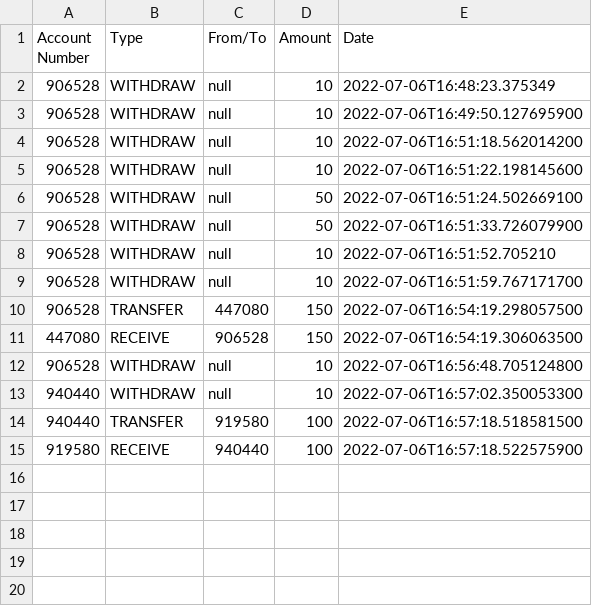
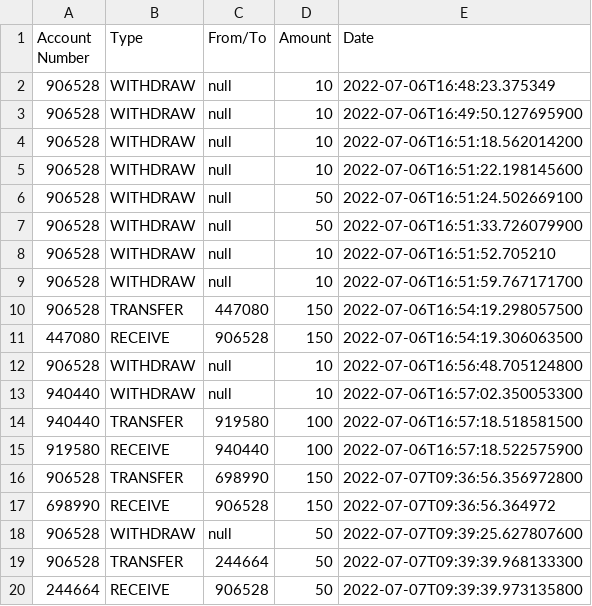
Before and after one commit to BernardTheFour/CDC-ATM_Simulation, a CSV file: src/resources/data/transaction.csv, drawn as a sheet; the diff names each change by its address in the sheet, - before the commit and + after, or states it on an @@ line.

```diff
--- a/src/resources/data/transaction.csv
+++ b/src/resources/data/transaction.csv
+row 16: 906528 | TRANSFER | 698990 | 150 | 2022-07-07T09:36:56.356972800
+row 17: 698990 | RECEIVE | 906528 | 150 | 2022-07-07T09:36:56.364972
+row 18: 906528 | WITHDRAW | null | 50 | 2022-07-07T09:39:25.627807600
+row 19: 906528 | TRANSFER | 244664 | 50 | 2022-07-07T09:39:39.968133300
+row 20: 244664 | RECEIVE | 906528 | 50 | 2022-07-07T09:39:39.973135800
```
Also changed, not shown: src/resources/data/account.csv, 3 other files.
